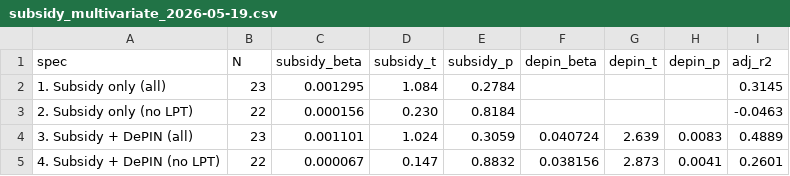
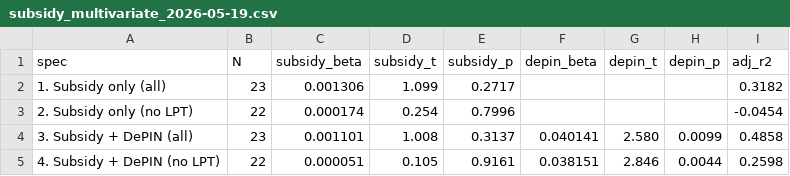
Before and after one commit to Research-Publications-and-Data/Tokenomics-As-Institutional_Design, a CSV file: b2/paper/supplements/subsidy_multivariate_2026-05-19.csv, drawn as a sheet.

```diff
--- a/b2/paper/supplements/subsidy_multivariate_2026-05-19.csv
+++ b/b2/paper/supplements/subsidy_multivariate_2026-05-19.csv
@@ -1,5 +1,5 @@
 spec,N,subsidy_beta,subsidy_t,subsidy_p,depin_beta,depin_t,depin_p,adj_r2
-1. Subsidy only (all),23,0.001295,1.084,0.2784,,,,0.3145
-2. Subsidy only (no LPT),22,0.000156,0.230,0.8184,,,,-0.0463
-3. Subsidy + DePIN (all),23,0.001101,1.024,0.3059,0.040724,2.639,0.0083,0.4889
-4. Subsidy + DePIN (no LPT),22,0.000067,0.147,0.8832,0.038156,2.873,0.0041,0.2601
+1. Subsidy only (all),23,0.001306,1.099,0.2717,,,,0.3182
+2. Subsidy only (no LPT),22,0.000174,0.254,0.7996,,,,-0.0454
+3. Subsidy + DePIN (all),23,0.001101,1.008,0.3137,0.040141,2.580,0.0099,0.4858
+4. Subsidy + DePIN (no LPT),22,0.000051,0.105,0.9161,0.038151,2.846,0.0044,0.2598
```
Also changed, not shown: data/processed/regression_data_april2026.csv.
